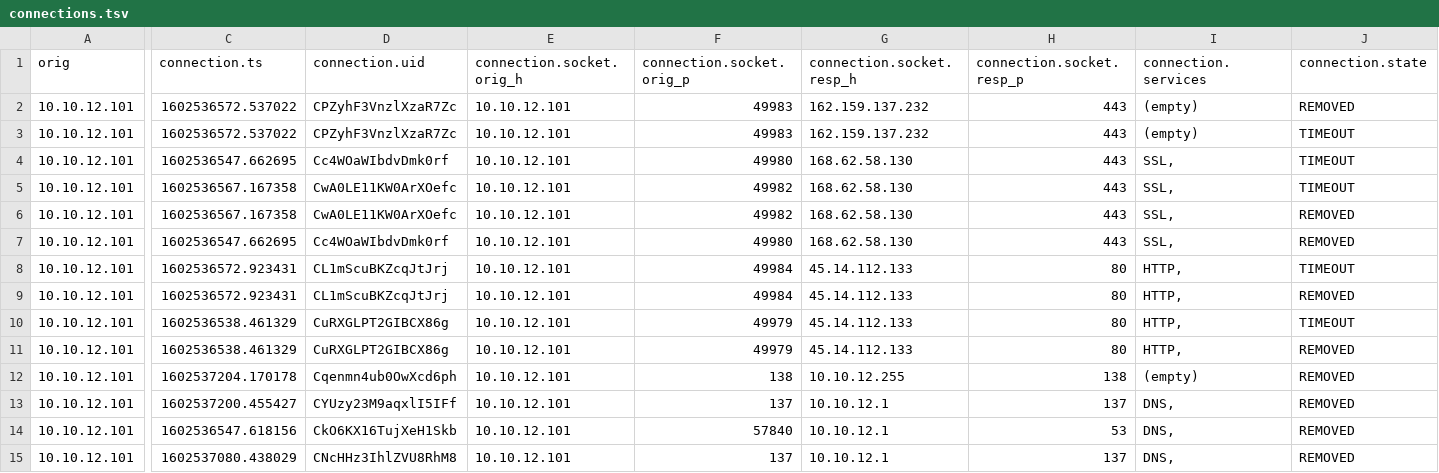
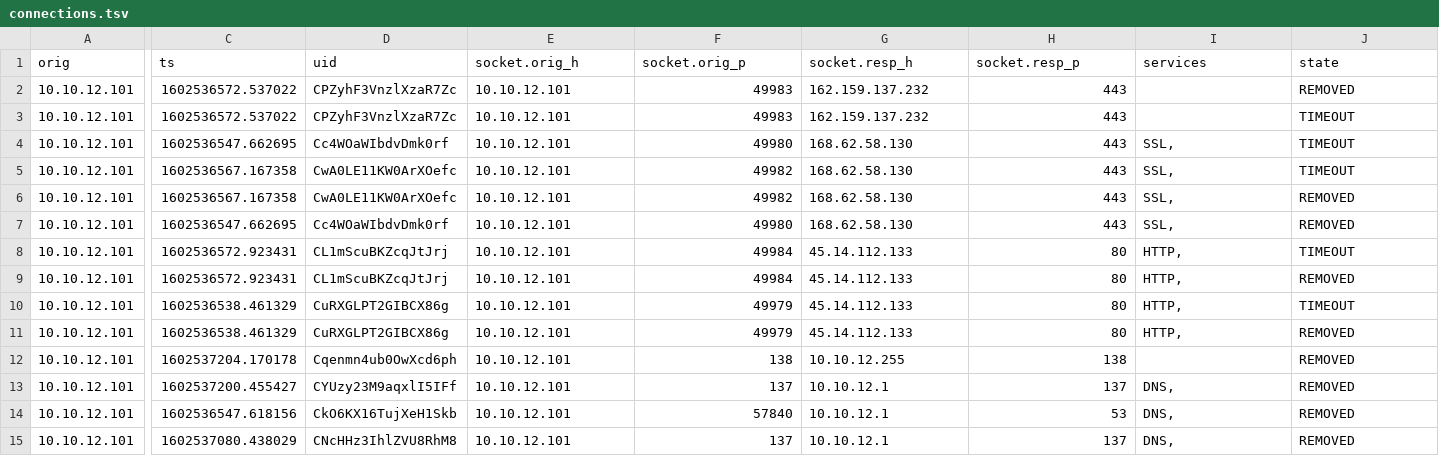
Before and after one commit to DarioCoppolecchia/tesi, a TSV file: logs/connections.tsv, drawn as a sheet; only a part is shown, gaps mark what is left out; the diff names each change by its address in the sheet, - before the commit and + after, or states it on an @@ line.

```diff
--- a/logs/connections.tsv
+++ b/logs/connections.tsv
-C1: connection.ts
+C1: ts
-D1: connection.uid
+D1: uid
-E1: connection.socket.orig_h
+E1: socket.orig_h
-F1: connection.socket.orig_p
+F1: socket.orig_p
-G1: connection.socket.resp_h
+G1: socket.resp_h
-H1: connection.socket.resp_p
+H1: socket.resp_p
-I1: connection.services
+I1: services
-J1: connection.state
+J1: state
-I2:I3 (services): (empty)
+I2:I3 (services): (empty)
-I12 (services): (empty)
+I12 (services): (empty)
```
Also changed, not shown: 2 other files.
